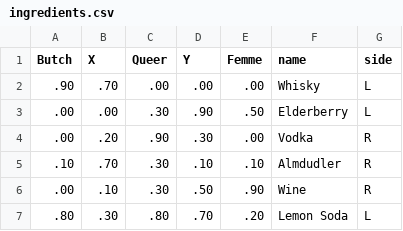
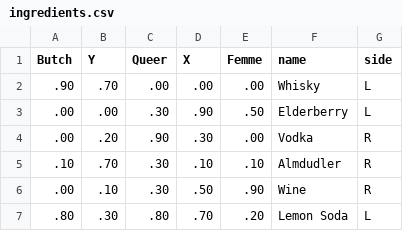
Before and after one commit to mcschroeder/queerbot, a CSV file: data/ingredients.csv, drawn as a sheet.

```diff
--- a/data/ingredients.csv
+++ b/data/ingredients.csv
@@ -1,2 +1,2 @@
-Butch,X,Queer,Y,Femme,name,side
+Butch,Y,Queer,X,Femme,name,side
 .90, .70, .00, .00, .00, Whisky,L
```
Also changed, not shown: 4 other files.
